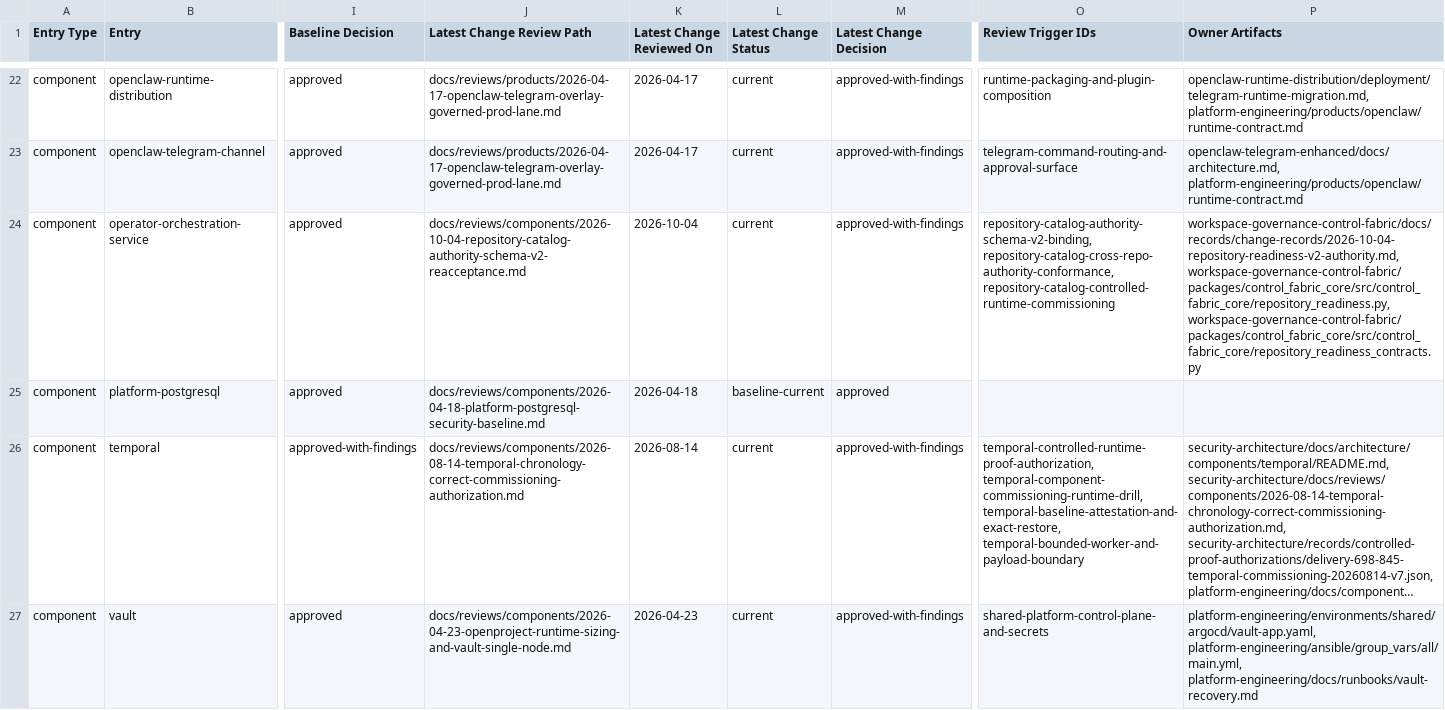
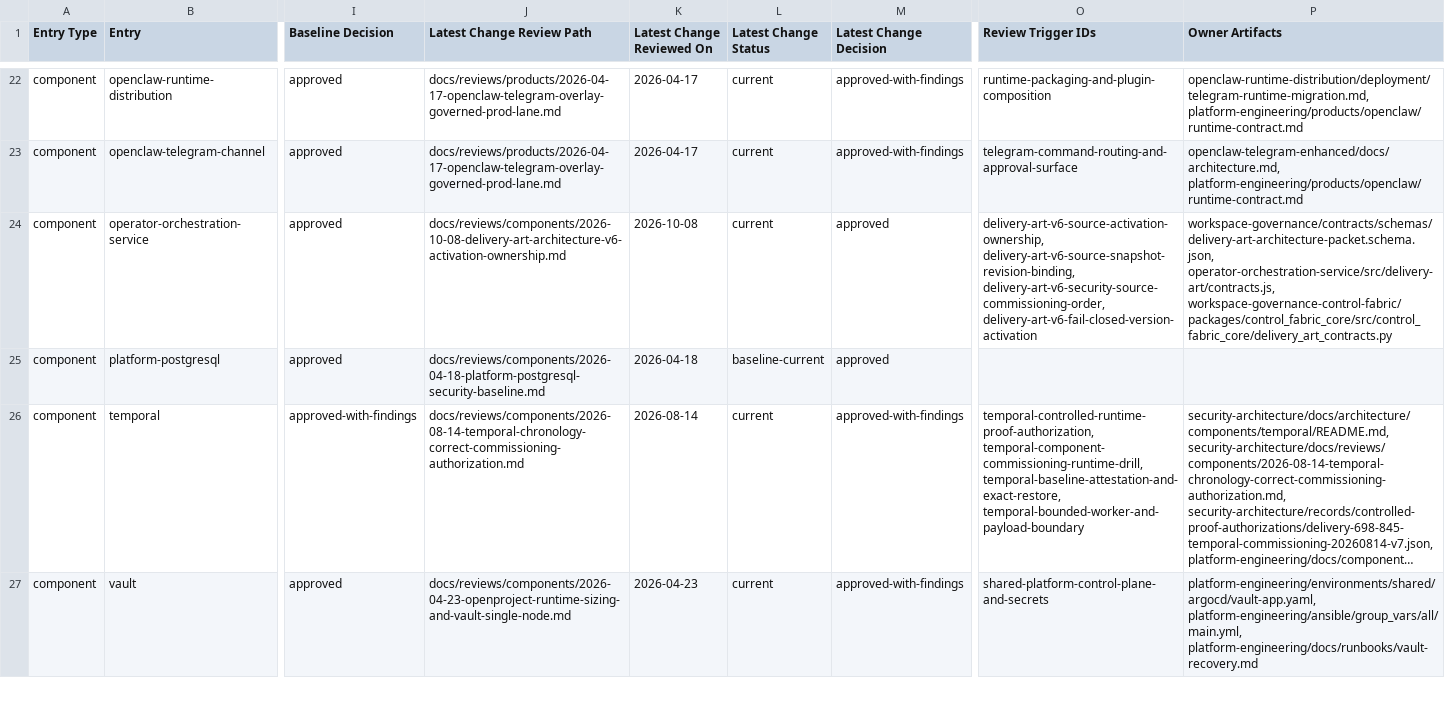
Before and after one commit to mfshaf7/security-architecture, a CSV file: registers/csv/review-inventory.csv, drawn as a sheet; only a part is shown, gaps mark what is left out; long unchanged cells end in …; the diff covers the shown part only; the diff names each change by its address in the sheet, - before the commit and + after, or states it on an @@ line.

```diff
--- a/registers/csv/review-inventory.csv
+++ b/registers/csv/review-inventory.csv
-J24 (Latest Change Review Path): docs/reviews/components/2026-10-04-repository-catalog-authority-schema-v2-reacceptance.md
+J24 (Latest Change Review Path): docs/reviews/components/2026-10-08-delivery-art-architecture-v6-activation-ownership.md
-K24 (Latest Change Reviewed On): 2026-10-04
+K24 (Latest Change Reviewed On): 2026-10-08
-M24 (Latest Change Decision): approved-with-findings
+M24 (Latest Change Decision): approved
-O24 (Review Trigger IDs): repository-catalog-authority-schema-v2-binding, repository-catalog-cross-repo-authority-conformance, repository-catalog-controlled-runtime-commissioning
+O24 (Review Trigger IDs): delivery-art-v6-source-activation-ownership, delivery-art-v6-source-snapshot-revision-binding, delivery-art-v6-security-source-commissioning-order, delivery-art-v6-fail-closed-version-activation
-P24 (Owner Artifacts): workspace-governance-control-fabric/docs/records/change-records/2026-10-04-repository-readiness-v2-authority.md, workspace-governance-control-fabric/packages/control_fabric_core/src/control_fabric_core/repository_readiness.py, workspace-governance-control-fabric/packages/control_fabric_core/src/control_fabric_core/repository_readiness_contracts.py
+P24 (Owner Artifacts): workspace-governance/contracts/schemas/delivery-art-architecture-packet.schema.json, operator-orchestration-service/src/delivery-art/contracts.js, workspace-governance-control-fabric/packages/control_fabric_core/src/control_fabric_core/delivery_art_contracts.py
```
Also changed, not shown: 17 edited cells elsewhere in this file, 4 other files.
